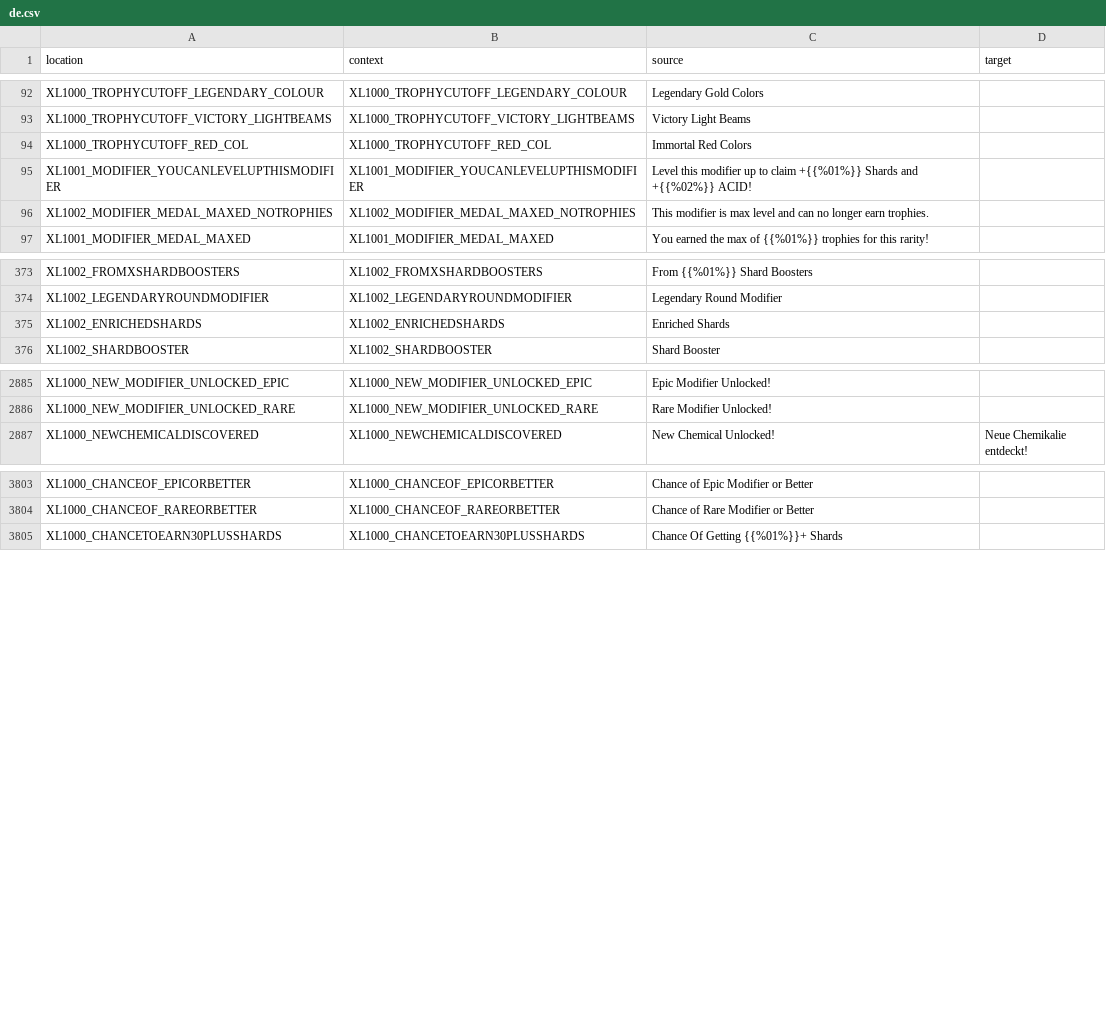
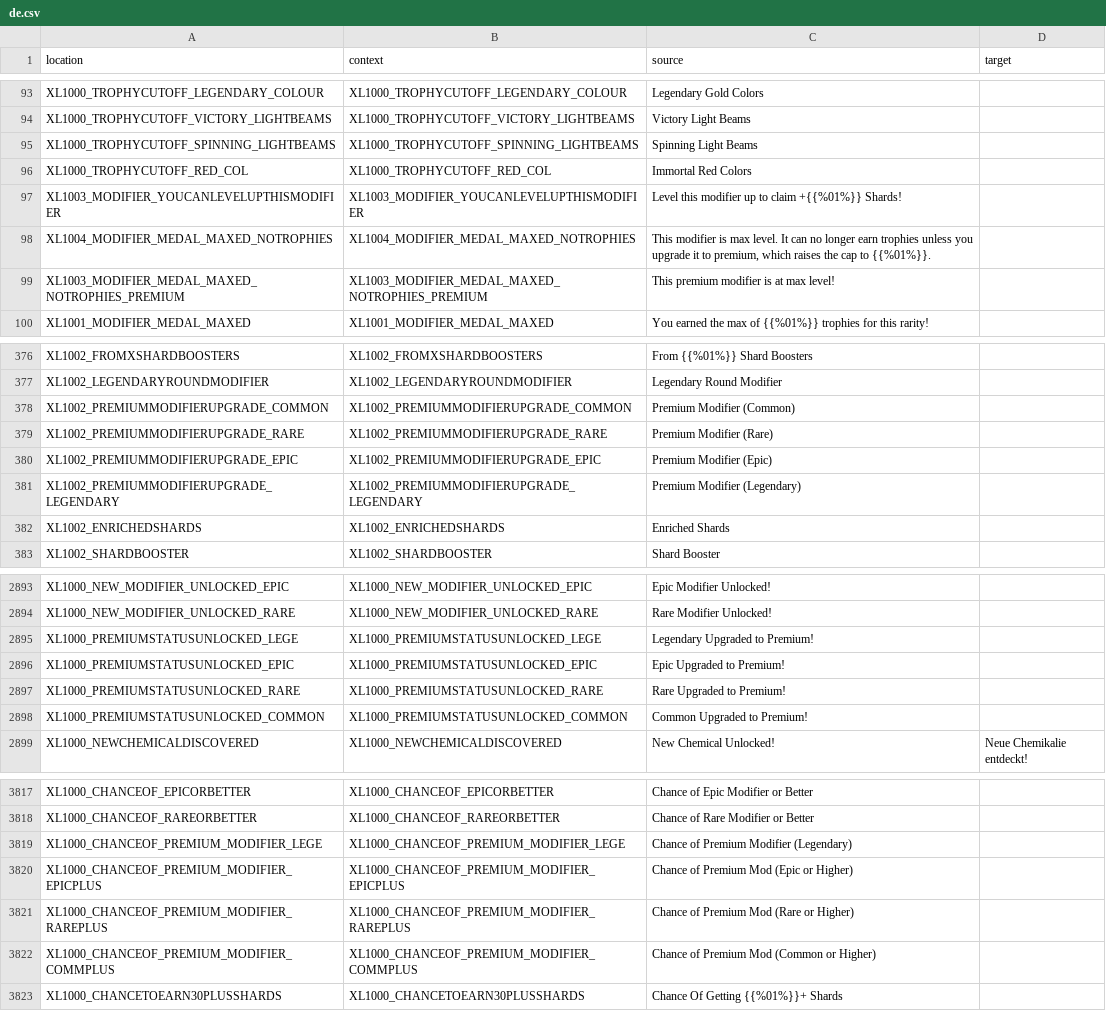
Before and after one commit to bencelot/GeneshiftTranslations, a CSV file: de.csv, drawn as a sheet; only a part is shown, gaps mark what is left out; the diff covers the shown part only.

```diff
--- a/de.csv
+++ b/de.csv
@@ -93,5 +94,7 @@
 "XL1000_TROPHYCUTOFF_VICTORY_LIGHTBEAMS","XL1000_TROPHYCUTOFF_VICTORY_LIGHTBEAMS","Victory Light Beams",""
+"XL1000_TROPHYCUTOFF_SPINNING_LIGHTBEAMS","XL1000_TROPHYCUTOFF_SPINNING_LIGHTBEAMS","Spinning Light Beams",""
 "XL1000_TROPHYCUTOFF_RED_COL","XL1000_TROPHYCUTOFF_RED_COL","Immortal Red Colors",""
-"XL1001_MODIFIER_YOUCANLEVELUPTHISMODIFIER","XL1001_MODIFIER_YOUCANLEVELUPTHISMODIFIER","Level this modifier up to claim +{{%01%}} Shards and +{{%02%}} ACID!",""
-"XL1002_MODIFIER_MEDAL_MAXED_NOTROPHIES","XL1002_MODIFIER_MEDAL_MAXED_NOTROPHIES","This modifier is max level and can no longer earn trophies.",""
+"XL1003_MODIFIER_YOUCANLEVELUPTHISMODIFIER","XL1003_MODIFIER_YOUCANLEVELUPTHISMODIFIER","Level this modifier up to claim +{{%01%}} Shards!",""
+"XL1004_MODIFIER_MEDAL_MAXED_NOTROPHIES","XL1004_MODIFIER_MEDAL_MAXED_NOTROPHIES","This modifier is max level. It can no longer earn trophies unless you upgrade it to premium, which raises the cap to {{%01%}}.",""
+"XL1003_MODIFIER_MEDAL_MAXED_NOTROPHIES_PREMIUM","XL1003_MODIFIER_MEDAL_MAXED_NOTROPHIES_PREMIUM","This premium modifier is at max level!",""
 "XL1001_MODIFIER_MEDAL_MAXED","XL1001_MODIFIER_MEDAL_MAXED","You earned the max of {{%01%}} trophies for this rarity!",""
@@ -374,2 +377,6 @@
 "XL1002_LEGENDARYROUNDMODIFIER","XL1002_LEGENDARYROUNDMODIFIER","Legendary Round Modifier",""
+"XL1002_PREMIUMMODIFIERUPGRADE_COMMON","XL1002_PREMIUMMODIFIERUPGRADE_COMMON","Premium Modifier (Common)",""
+"XL1002_PREMIUMMODIFIERUPGRADE_RARE","XL1002_PREMIUMMODIFIERUPGRADE_RARE","Premium Modifier (Rare)",""
+"XL1002_PREMIUMMODIFIERUPGRADE_EPIC","XL1002_PREMIUMMODIFIERUPGRADE_EPIC","Premium Modifier (Epic)",""
+"XL1002_PREMIUMMODIFIERUPGRADE_LEGENDARY","XL1002_PREMIUMMODIFIERUPGRADE_LEGENDARY","Premium Modifier (Legendary)",""
 "XL1002_ENRICHEDSHARDS","XL1002_ENRICHEDSHARDS","Enriched Shards",""
@@ -2886,2 +2894,6 @@
 "XL1000_NEW_MODIFIER_UNLOCKED_RARE","XL1000_NEW_MODIFIER_UNLOCKED_RARE","Rare Modifier Unlocked!",""
+"XL1000_PREMIUMSTATUSUNLOCKED_LEGE","XL1000_PREMIUMSTATUSUNLOCKED_LEGE","Legendary Upgraded to Premium!",""
+"XL1000_PREMIUMSTATUSUNLOCKED_EPIC","XL1000_PREMIUMSTATUSUNLOCKED_EPIC","Epic Upgraded to Premium!",""
+"XL1000_PREMIUMSTATUSUNLOCKED_RARE","XL1000_PREMIUMSTATUSUNLOCKED_RARE","Rare Upgraded to Premium!",""
+"XL1000_PREMIUMSTATUSUNLOCKED_COMMON","XL1000_PREMIUMSTATUSUNLOCKED_COMMON","Common Upgraded to Premium!",""
 "XL1000_NEWCHEMICALDISCOVERED","XL1000_NEWCHEMICALDISCOVERED","New Chemical Unlocked!","Neue Chemikalie entdeckt!"
@@ -3804,2 +3818,6 @@
 "XL1000_CHANCEOF_RAREORBETTER","XL1000_CHANCEOF_RAREORBETTER","Chance of Rare Modifier or Better",""
+"XL1000_CHANCEOF_PREMIUM_MODIFIER_LEGE","XL1000_CHANCEOF_PREMIUM_MODIFIER_LEGE","Chance of Premium Modifier (Legendary)",""
+"XL1000_CHANCEOF_PREMIUM_MODIFIER_EPICPLUS","XL1000_CHANCEOF_PREMIUM_MODIFIER_EPICPLUS","Chance of Premium Mod (Epic or Higher)",""
+"XL1000_CHANCEOF_PREMIUM_MODIFIER_RAREPLUS","XL1000_CHANCEOF_PREMIUM_MODIFIER_RAREPLUS","Chance of Premium Mod (Rare or Higher)",""
+"XL1000_CHANCEOF_PREMIUM_MODIFIER_COMMPLUS","XL1000_CHANCEOF_PREMIUM_MODIFIER_COMMPLUS","Chance of Premium Mod (Common or Higher)",""
 "XL1000_CHANCETOEARN30PLUSSHARDS","XL1000_CHANCETOEARN30PLUSSHARDS","Chance Of Getting {{%01%}}+ Shards",""
```
Also changed, not shown: 5 added rows, 1 removed row and 18 edited cells elsewhere in this file, en.csv, es_AR.csv, 4 other files.
